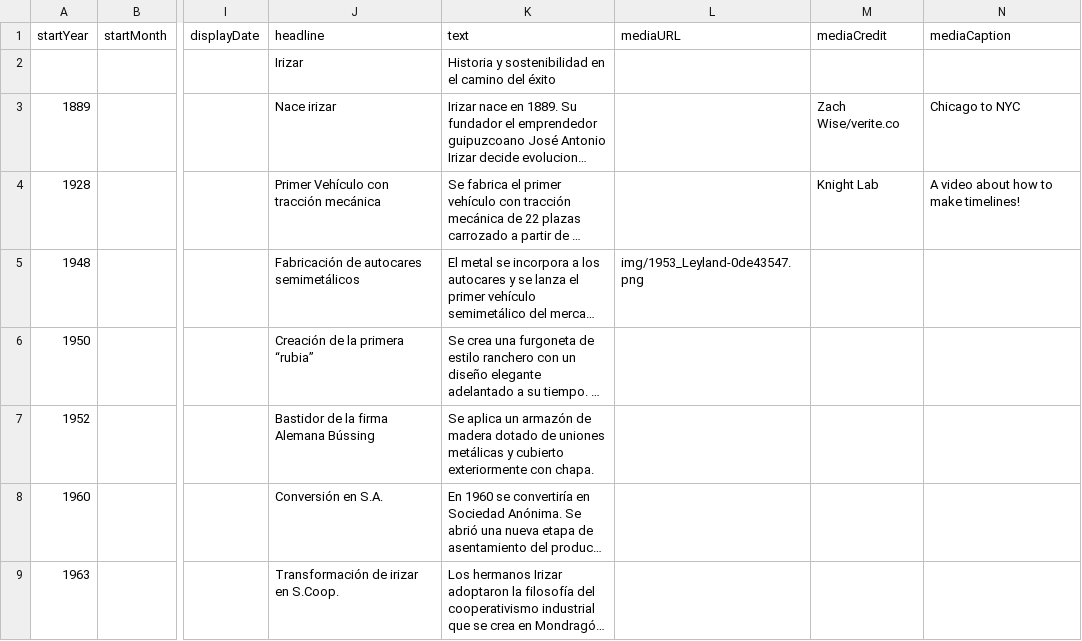
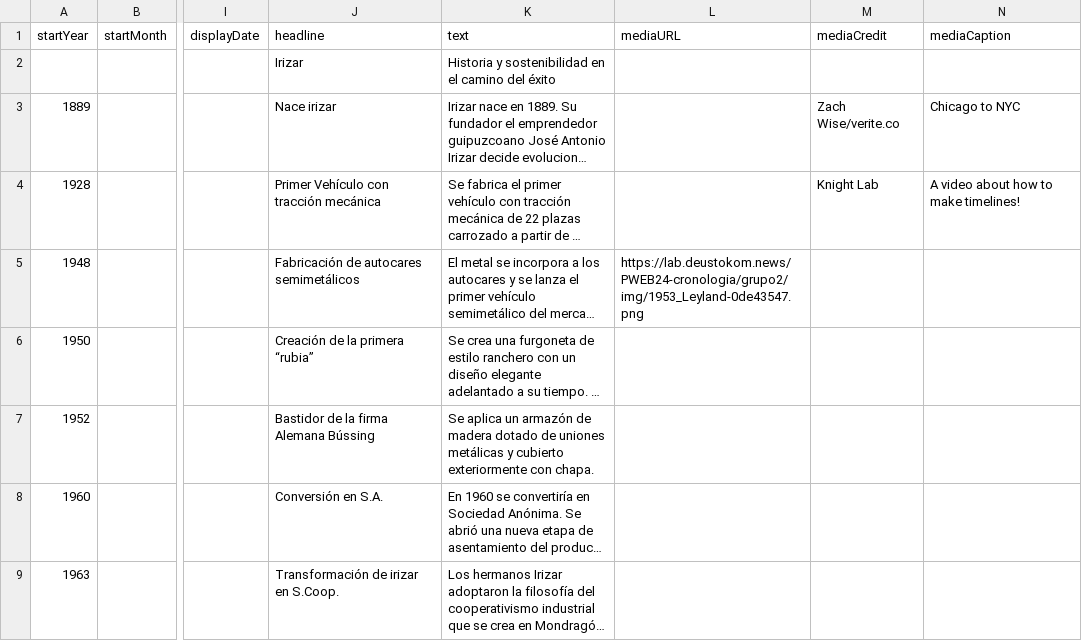
Before and after one commit to DeustoKom/PWEB24-cronologia, a CSV file: docs/grupo2/timeline-data.csv, drawn as a sheet; only a part is shown, gaps mark what is left out; long unchanged cells end in …; the diff names each change by its address in the sheet, - before the commit and + after, or states it on an @@ line.

Commit message:
Update timeline-data.csv

```diff
--- a/docs/grupo2/timeline-data.csv
+++ b/docs/grupo2/timeline-data.csv
-L5 (mediaURL): img/1953_Leyland-0de43547.png
+L5 (mediaURL): https://lab.deustokom.news/PWEB24-cronologia/grupo2/img/1953_Leyland-0de43547.png
```
